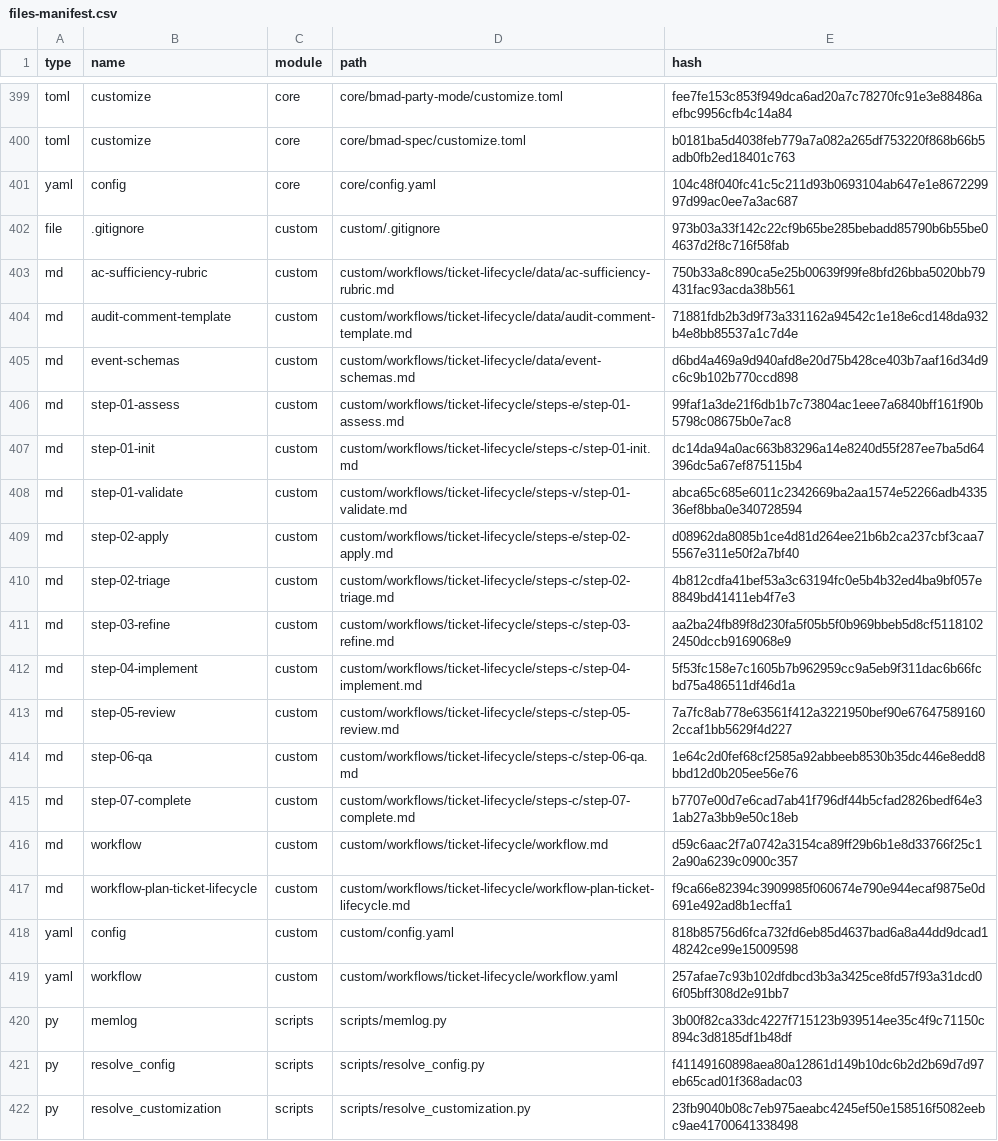
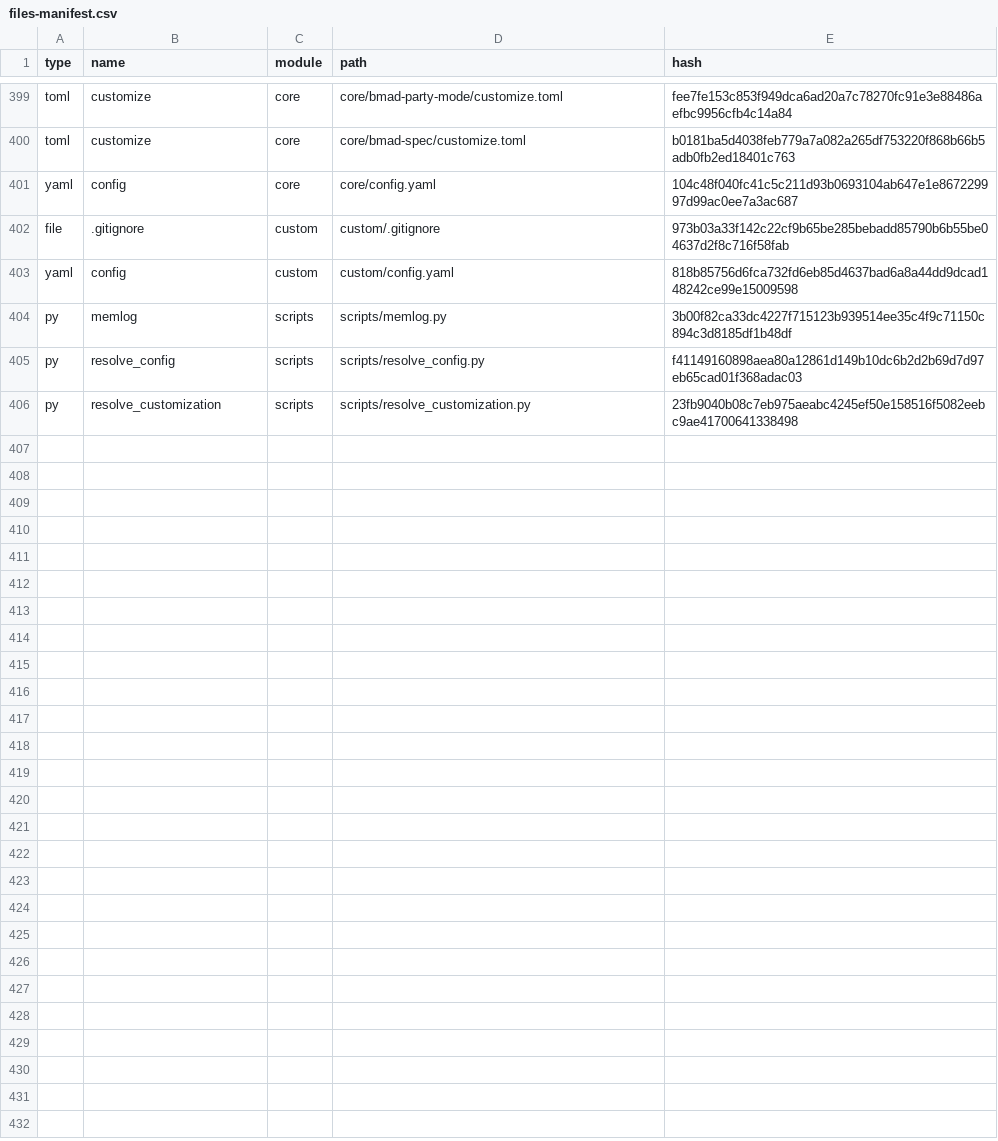
Before and after one commit to delorenj/candystore, a CSV file: _bmad/_config/files-manifest.csv, drawn as a sheet; only a part is shown, gaps mark what is left out.

Commit message:
chore(bmad): decommission candystore ticket-lifecycle workflow for authority parity

```diff
--- a/_bmad/_config/files-manifest.csv
+++ b/_bmad/_config/files-manifest.csv
@@ -402,19 +402,3 @@ type,name,module,path,hash
 "file",".gitignore","custom","custom/.gitignore","973b03a33f142c22cf9b65be285bebadd85790b6b55be04637d2f8c716f58fab"
-"md","ac-sufficiency-rubric","custom","custom/workflows/ticket-lifecycle/data/ac-sufficiency-rubric.md","750b33a8c890ca5e25b00639f99fe8bfd26bba5020bb79431fac93acda38b561"
-"md","audit-comment-template","custom","custom/workflows/ticket-lifecycle/data/audit-comment-template.md","71881fdb2b3d9f73a331162a94542c1e18e6cd148da932b4e8bb85537a1c7d4e"
-"md","event-schemas","custom","custom/workflows/ticket-lifecycle/data/event-schemas.md","d6bd4a469a9d940afd8e20d75b428ce403b7aaf16d34d9c6c9b102b770ccd898"
-"md","step-01-assess","custom","custom/workflows/ticket-lifecycle/steps-e/step-01-assess.md","99faf1a3de21f6db1b7c73804ac1eee7a6840bff161f90b5798c08675b0e7ac8"
-"md","step-01-init","custom","custom/workflows/ticket-lifecycle/steps-c/step-01-init.md","dc14da94a0ac663b83296a14e8240d55f287ee7ba5d64396dc5a67ef875115b4"
-"md","step-01-validate","custom","custom/workflows/ticket-lifecycle/steps-v/step-01-validate.md","abca65c685e6011c2342669ba2aa1574e52266adb433536ef8bba0e340728594"
-"md","step-02-apply","custom","custom/workflows/ticket-lifecycle/steps-e/step-02-apply.md","d08962da8085b1ce4d81d264ee21b6b2ca237cbf3caa75567e311e50f2a7bf40"
-"md","step-02-triage","custom","custom/workflows/ticket-lifecycle/steps-c/step-02-triage.md","4b812cdfa41bef53a3c63194fc0e5b4b32ed4ba9bf057e8849bd41411eb4f7e3"
-"md","step-03-refine","custom","custom/workflows/ticket-lifecycle/steps-c/step-03-refine.md","aa2ba24fb89f8d230fa5f05b5f0b969bbeb5d8cf51181022450dccb9169068e9"
-"md","step-04-implement","custom","custom/workflows/ticket-lifecycle/steps-c/step-04-implement.md","5f53fc158e7c1605b7b962959cc9a5eb9f311dac6b66fcbd75a486511df46d1a"
-"md","step-05-review","custom","custom/workflows/ticket-lifecycle/steps-c/step-05-review.md","7a7fc8ab778e63561f412a3221950bef90e676475891602ccaf1bb5629f4d227"
-"md","step-06-qa","custom","custom/workflows/ticket-lifecycle/steps-c/step-06-qa.md","1e64c2d0fef68cf2585a92abbeeb8530b35dc446e8edd8bbd12d0b205ee56e76"
-"md","step-07-complete","custom","custom/workflows/ticket-lifecycle/steps-c/step-07-complete.md","b7707e00d7e6cad7ab41f796df44b5cfad2826bedf64e31ab27a3bb9e50c18eb"
-"md","workflow","custom","custom/workflows/ticket-lifecycle/workflow.md","d59c6aac2f7a0742a3154ca89ff29b6b1e8d33766f25c12a90a6239c0900c357"
-"md","workflow-plan-ticket-lifecycle","custom","custom/workflows/ticket-lifecycle/workflow-plan-ticket-lifecycle.md","f9ca66e82394c3909985f060674e790e944ecaf9875e0d691e492ad8b1ecffa1"
 "yaml","config","custom","custom/config.yaml","818b85756d6fca732fd6eb85d4637bad6a8a44dd9dcad148242ce99e15009598"
-"yaml","workflow","custom","custom/workflows/ticket-lifecycle/workflow.yaml","257afae7c93b102dfdbcd3b3a3425ce8fd57f93a31dcd06f05bff308d2e91bb7"
 "py","memlog","scripts","scripts/memlog.py","3b00f82ca33dc4227f715123b939514ee35c4f9c71150c894c3d8185df1b48df"
```
Also changed, not shown: 37 other files.
